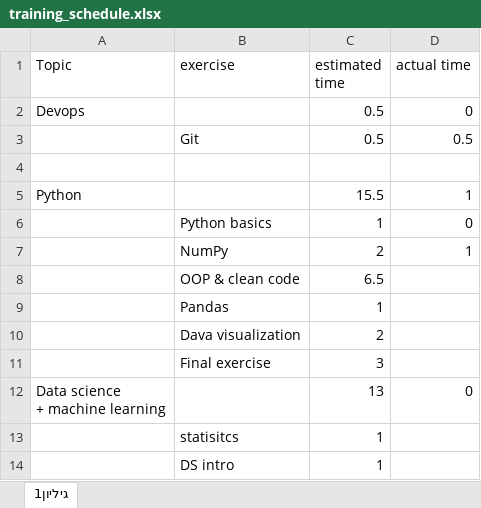
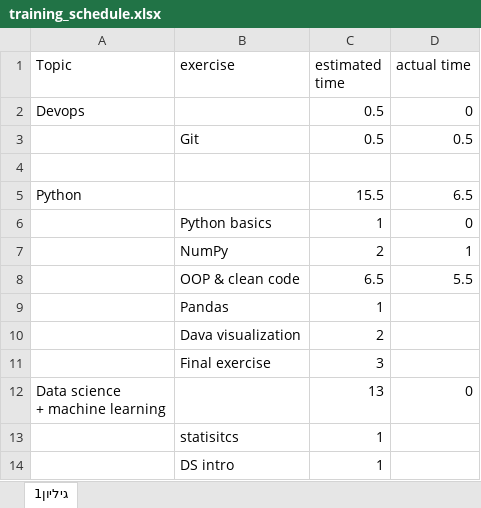
Before and after one commit to jony3004/CV_training, an Excel workbook: training_schedule.xlsx, sheet גיליון1, drawn as a sheet; only a part is shown; values as stored, in another font and other column widths than the file's, no borders; the diff names each change by its address in the sheet, - before the commit and + after, or states it on an @@ line.

```diff
--- a/training_schedule.xlsx (sheet גיליון1)
+++ b/training_schedule.xlsx (sheet גיליון1)
-D5 (actual time): 1
+D5 (actual time): 6.5
-D8 (actual time): (empty)
+D8 (actual time): 5.5
```
Also changed, not shown: 7 other files.
